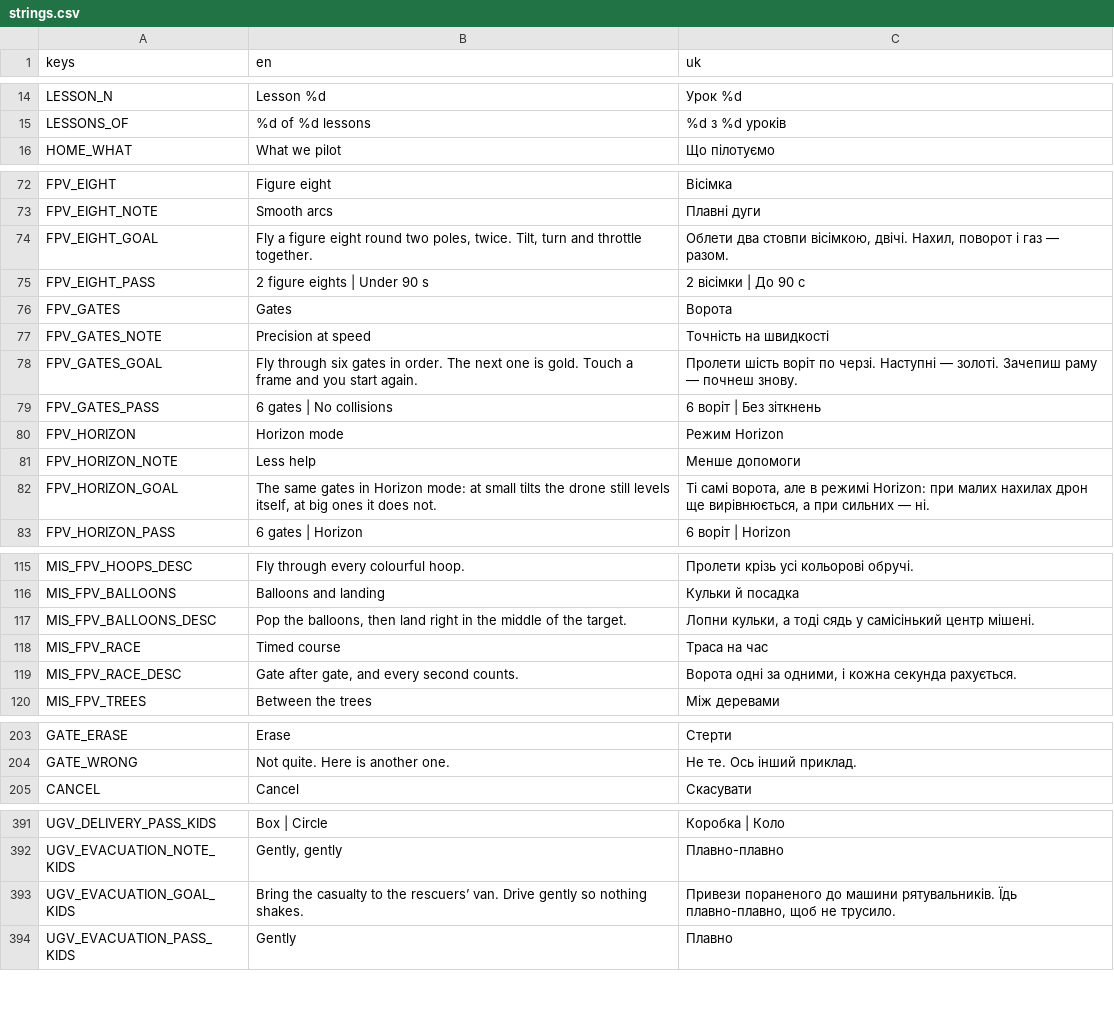
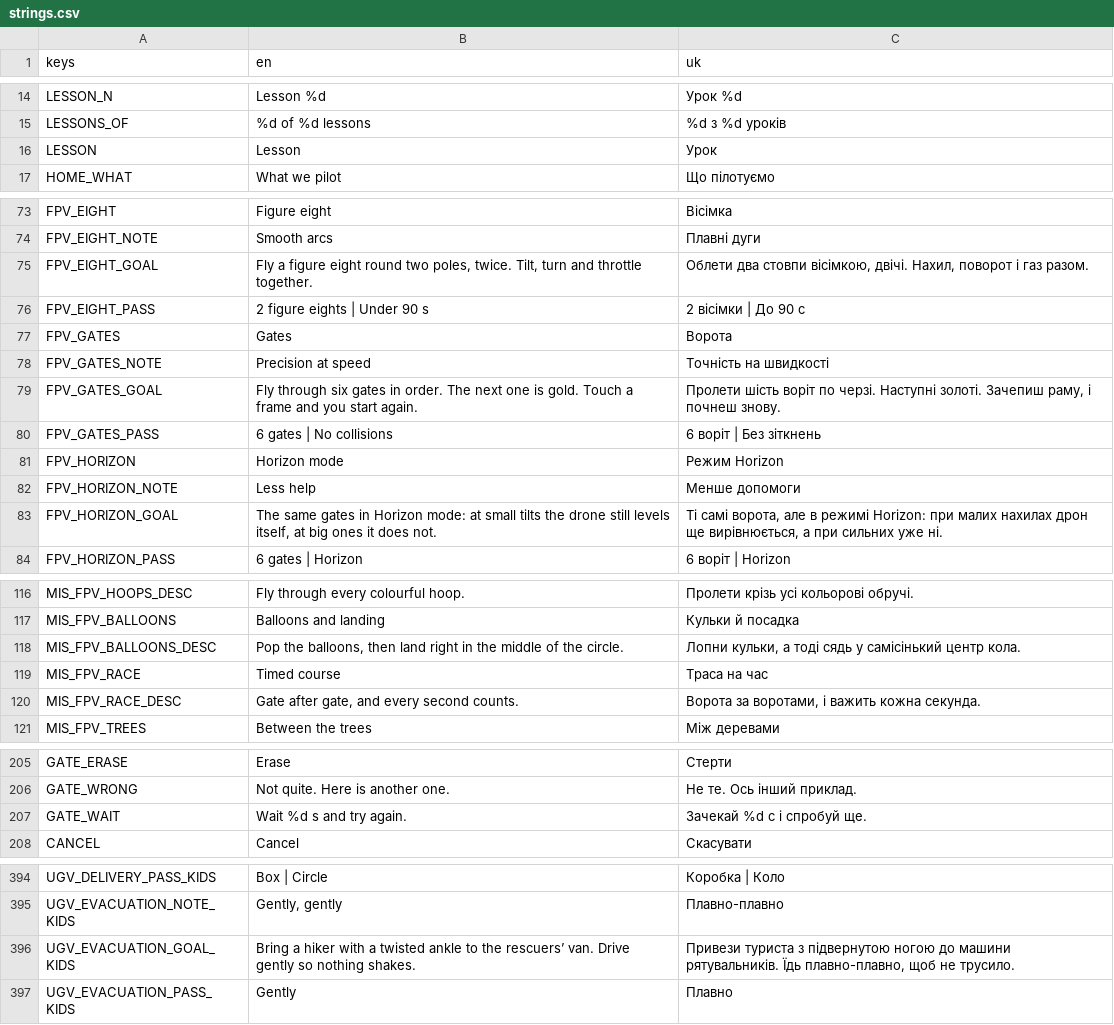
Before and after one commit to marybezuhla/shyriai, a CSV file: app/i18n/strings.csv, drawn as a sheet; only a part is shown, gaps mark what is left out; the diff covers the shown part only.

```diff
--- a/app/i18n/strings.csv
+++ b/app/i18n/strings.csv
@@ -15,2 +15,3 @@ LESSON_N,Lesson %d,Урок %d
 LESSONS_OF,%d of %d lessons,%d з %d уроків
+LESSON,Lesson,Урок
 HOME_WHAT,What we pilot,Що пілотуємо
@@ -73,3 +74,3 @@ FPV_EIGHT,Figure eight,Вісімка
 FPV_EIGHT_NOTE,Smooth arcs,Плавні дуги
-FPV_EIGHT_GOAL,"Fly a figure eight round two poles, twice. Tilt, turn and throttle together.","Облети два стовпи вісімкою, двічі. Нахил, поворот і газ — разом."
+FPV_EIGHT_GOAL,"Fly a figure eight round two poles, twice. Tilt, turn and throttle together.","Облети два стовпи вісімкою, двічі. Нахил, поворот і газ разом."
 FPV_EIGHT_PASS,2 figure eights | Under 90 s,2 вісімки | До 90 с
@@ -77,3 +78,3 @@ FPV_GATES,Gates,Ворота
 FPV_GATES_NOTE,Precision at speed,Точність на швидкості
-FPV_GATES_GOAL,Fly through six gates in order. The next one is gold. Touch a frame and you start again.,Пролети шість воріт по черзі. Наступні — золоті. Зачепиш раму — почнеш знову.
+FPV_GATES_GOAL,Fly through six gates in order. The next one is gold. Touch a frame and you start again.,"Пролети шість воріт по черзі. Наступні золоті. Зачепиш раму, і почнеш знову."
 FPV_GATES_PASS,6 gates | No collisions,6 воріт | Без зіткнень
@@ -81,3 +82,3 @@ FPV_HORIZON,Horizon mode,Режим Horizon
 FPV_HORIZON_NOTE,Less help,Менше допомоги
-FPV_HORIZON_GOAL,"The same gates in Horizon mode: at small tilts the drone still levels itself, at big ones it does not.","Ті самі ворота, але в режимі Horizon: при малих нахилах дрон ще вирівнюється, а при сильних — ні."
+FPV_HORIZON_GOAL,"The same gates in Horizon mode: at small tilts the drone still levels itself, at big ones it does not.","Ті самі ворота, але в режимі Horizon: при малих нахилах дрон ще вирівнюється, а при сильних уже ні."
 FPV_HORIZON_PASS,6 gates | Horizon,6 воріт | Horizon
@@ -116,5 +117,5 @@ MIS_FPV_HOOPS_DESC,Fly through every colourful hoop.,Пролети крізь
 MIS_FPV_BALLOONS,Balloons and landing,Кульки й посадка
-MIS_FPV_BALLOONS_DESC,"Pop the balloons, then land right in the middle of the target.","Лопни кульки, а тоді сядь у самісінький центр мішені."
+MIS_FPV_BALLOONS_DESC,"Pop the balloons, then land right in the middle of the circle.","Лопни кульки, а тоді сядь у самісінький центр кола."
 MIS_FPV_RACE,Timed course,Траса на час
-MIS_FPV_RACE_DESC,"Gate after gate, and every second counts.","Ворота одні за одними, і кожна секунда рахується."
+MIS_FPV_RACE_DESC,"Gate after gate, and every second counts.","Ворота за воротами, і важить кожна секунда."
 MIS_FPV_TREES,Between the trees,Між деревами
@@ -204,2 +206,3 @@ GATE_ERASE,Erase,Стерти
 GATE_WRONG,Not quite. Here is another one.,Не те. Ось інший приклад.
+GATE_WAIT,Wait %d s and try again.,Зачекай %d с і спробуй ще.
 CANCEL,Cancel,Скасувати
@@ -392,3 +395,3 @@ UGV_DELIVERY_PASS_KIDS,Box | Circle,Коробка | Коло
 UGV_EVACUATION_NOTE_KIDS,"Gently, gently",Плавно-плавно
-UGV_EVACUATION_GOAL_KIDS,Bring the casualty to the rescuers’ van. Drive gently so nothing shakes.,"Привези пораненого до машини рятувальників. Їдь плавно-плавно, щоб не трусило."
+UGV_EVACUATION_GOAL_KIDS,Bring a hiker with a twisted ankle to the rescuers’ van. Drive gently so nothing shakes.,"Привези туриста з підвернутою ногою до машини рятувальників. Їдь плавно-плавно, щоб не трусило."
 UGV_EVACUATION_PASS_KIDS,Gently,Плавно
```
Also changed, not shown: 7 added rows and 47 edited cells elsewhere in this file, 16 other files.
